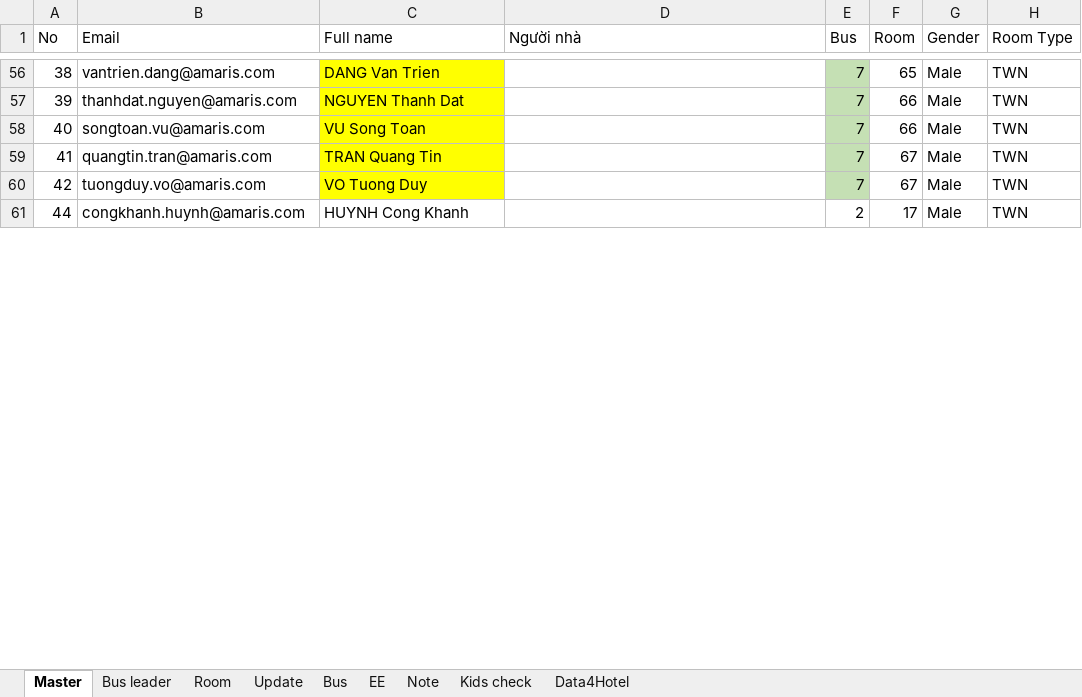
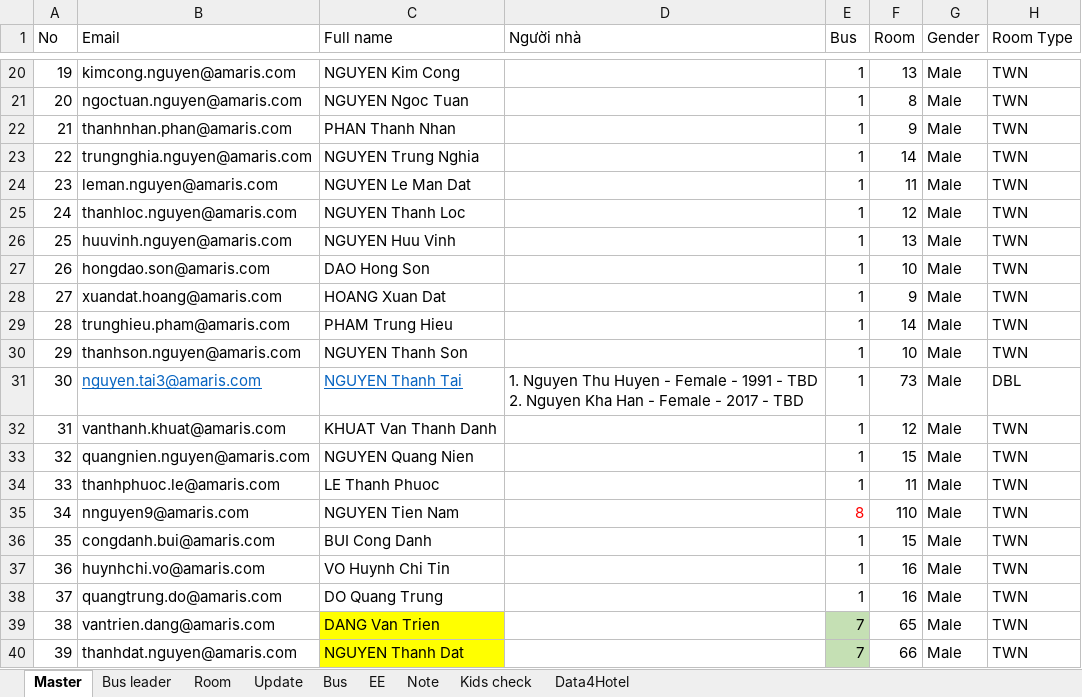
Before and after one commit to trungkien963/company-trip-2026-room-bus, an Excel workbook: deploy_folder/mantu/company-trip-2026/room-bus-list/data.xlsx, sheet Master, drawn as a sheet; only a part is shown, gaps mark what is left out; the shorter side is filled out with more unchanged rows; values as stored, in another font and other column widths than the file's, no borders; conditional formats and table styles not drawn; ↵ is a line break in a cell; the diff covers the shown part only; the diff names each change by its address in the sheet, - before the commit and + after, or states it on an @@ line.

Commit message:
data: update room and bus list excel data again

```diff
--- a/deploy_folder/mantu/company-trip-2026/room-bus-list/data.xlsx (sheet Master)
+++ b/deploy_folder/mantu/company-trip-2026/room-bus-list/data.xlsx (sheet Master)
@@ row 20 unhidden: 19 | kimcong.nguyen@amaris.com | NGUYEN Kim Cong |  | 1 | 13 | Male | TWN @@
@@ row 21 unhidden: 20 | ngoctuan.nguyen@amaris.com | NGUYEN Ngoc Tuan |  | 1 | 8 | Male | TWN @@
@@ row 22 unhidden: 21 | thanhnhan.phan@amaris.com | PHAN Thanh Nhan |  | 1 | 9 | Male | TWN @@
@@ row 23 unhidden: 22 | trungnghia.nguyen@amaris.com | NGUYEN Trung Nghia |  | 1 | 14 | Male | TWN @@
@@ row 24 unhidden: 23 | leman.nguyen@amaris.com | NGUYEN Le Man Dat |  | 1 | 11 | Male | TWN @@
@@ row 25 unhidden: 24 | thanhloc.nguyen@amaris.com | NGUYEN Thanh Loc |  | 1 | 12 | Male | TWN @@
@@ row 26 unhidden: 25 | huuvinh.nguyen@amaris.com | NGUYEN Huu Vinh |  | 1 | 13 | Male | TWN @@
@@ row 27 unhidden: 26 | hongdao.son@amaris.com | DAO Hong Son |  | 1 | 10 | Male | TWN @@
@@ row 28 unhidden: 27 | xuandat.hoang@amaris.com | HOANG Xuan Dat |  | 1 | 9 | Male | TWN @@
@@ row 29 unhidden: 28 | trunghieu.pham@amaris.com | PHAM Trung Hieu |  | 1 | 14 | Male | TWN @@
@@ row 30 unhidden: 29 | thanhson.nguyen@amaris.com | NGUYEN Thanh Son |  | 1 | 10 | Male | TWN @@
@@ row 31 unhidden: 30 | nguyen.tai3@amaris.com | NGUYEN Thanh Tai | 1. Nguyen Thu Huyen - Female - 1991 - TBD ↵ 2. Nguyen Kha Han - Female - 2017 - TBD | 1 | 73 | Male | DBL @@
@@ row 32 unhidden: 31 | vanthanh.khuat@amaris.com | KHUAT Van Thanh Danh |  | 1 | 12 | Male | TWN @@
@@ row 33 unhidden: 32 | quangnien.nguyen@amaris.com | NGUYEN Quang Nien |  | 1 | 15 | Male | TWN @@
@@ row 34 unhidden: 33 | thanhphuoc.le@amaris.com | LE Thanh Phuoc |  | 1 | 11 | Male | TWN @@
@@ row 35 unhidden: 34 | nnguyen9@amaris.com | NGUYEN Tien Nam |  | 8 | 110 | Male | TWN @@
@@ row 36 unhidden: 35 | congdanh.bui@amaris.com | BUI Cong Danh |  | 1 | 15 | Male | TWN @@
@@ row 37 unhidden: 36 | huynhchi.vo@amaris.com | VO Huynh Chi Tin |  | 1 | 16 | Male | TWN @@
@@ row 38 unhidden: 37 | quangtrung.do@amaris.com | DO Quang Trung |  | 1 | 16 | Male | TWN @@
```
Also changed, not shown: 1 added row, 31 moved rows and 186 hidden or unhidden rows elsewhere in this sheet.
